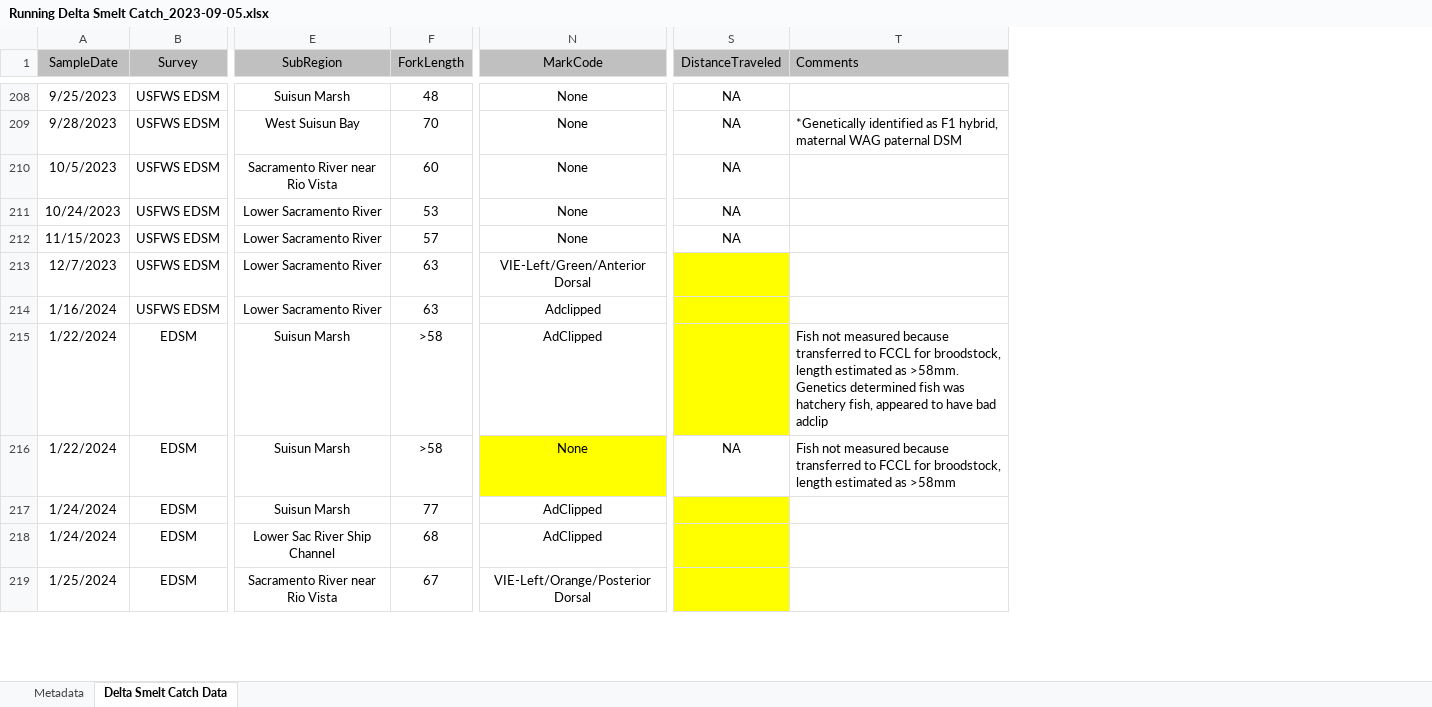
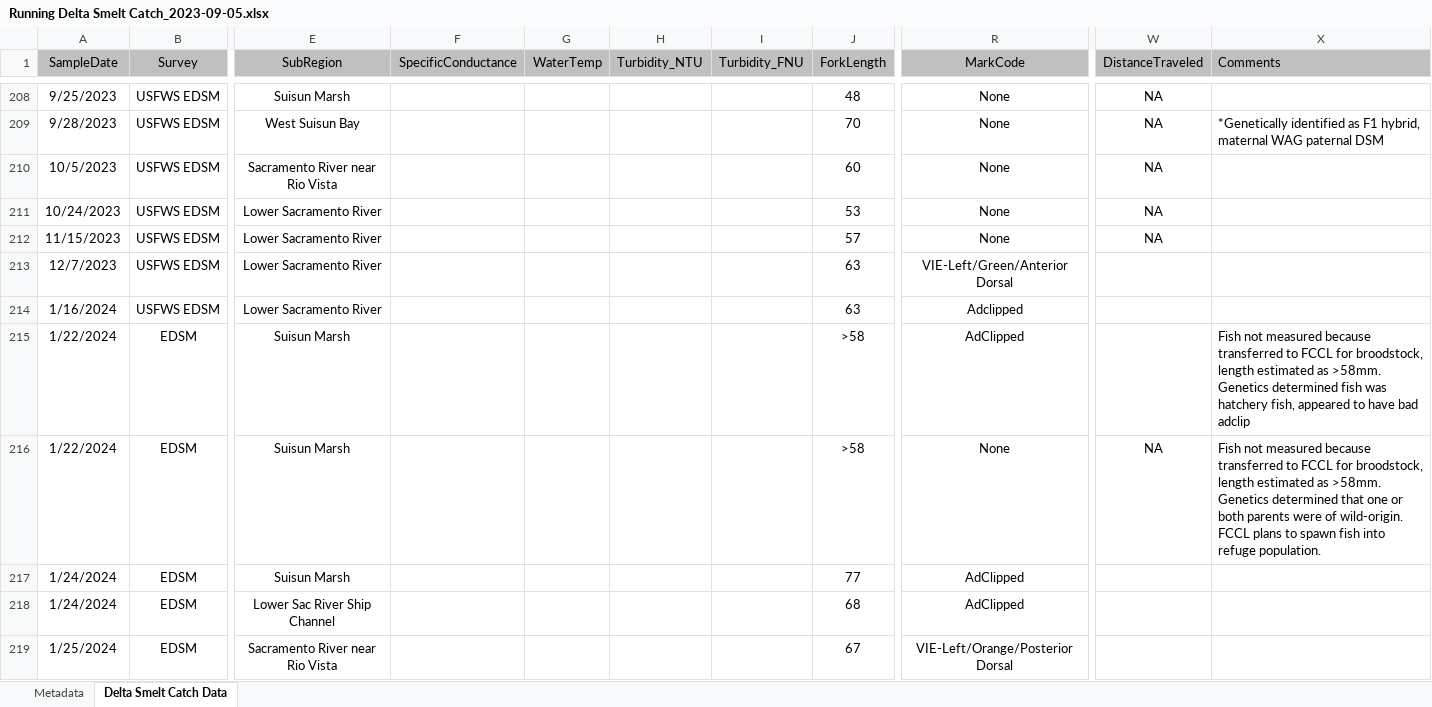
Before and after one commit to rosehartman/SmeltMap, an Excel workbook: Running Delta Smelt Catch_2023-09-05.xlsx, sheet Delta Smelt Catch Data, drawn as a sheet; only a part is shown, gaps mark what is left out; values as stored, in another font and other column widths than the file's, no borders; addresses are those after the commit; the diff covers the shown part only; the diff names each change by its address in the sheet, - before the commit and + after, or states it on an @@ line.

```diff
--- a/Running Delta Smelt Catch_2023-09-05.xlsx (sheet Delta Smelt Catch Data)
+++ b/Running Delta Smelt Catch_2023-09-05.xlsx (sheet Delta Smelt Catch Data)
+column F (SpecificConductance), empty
+column G (WaterTemp), empty
+column H (Turbidity_NTU), empty
+column I (Turbidity_FNU), empty
-W213:W215 fill: #FFFF00
+W213:W215 fill: none
-R216 fill: #FFFF00
+R216 fill: none
-X216 (Comments): …estimated as >58mm
+X216 (Comments): …estimated as >58mm. Genetics determined that one or both parents were of wild-origin. FCCL plans to spawn fish into refuge population.
-W217:W219 fill: #FFFF00
+W217:W219 fill: none
```
Also changed, not shown: 16 added rows and cell formats elsewhere in this sheet, sheet Metadata, 3 other files.
